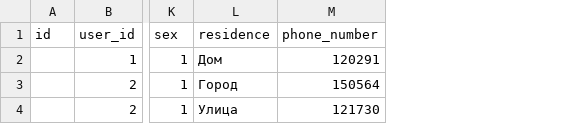
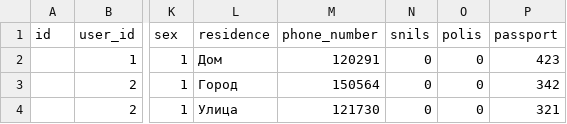
Before and after one commit to Injent/SpringBoot, a CSV file: src/main/resources/db.changelog/data/csv/call-data.csv, drawn as a sheet; only a part is shown, gaps mark what is left out; the diff names each change by its address in the sheet, - before the commit and + after, or states it on an @@ line.

```diff
--- a/src/main/resources/db.changelog/data/csv/call-data.csv
+++ b/src/main/resources/db.changelog/data/csv/call-data.csv
+column N (snils), rows 2-4: all 0
+column O (polis), rows 2-4: all 0
+column P (passport), rows 2-4: 423 | 342 | 321
```
Also changed, not shown: src/main/resources/db.changelog/data/csv/user-data.csv, 7 other files.
